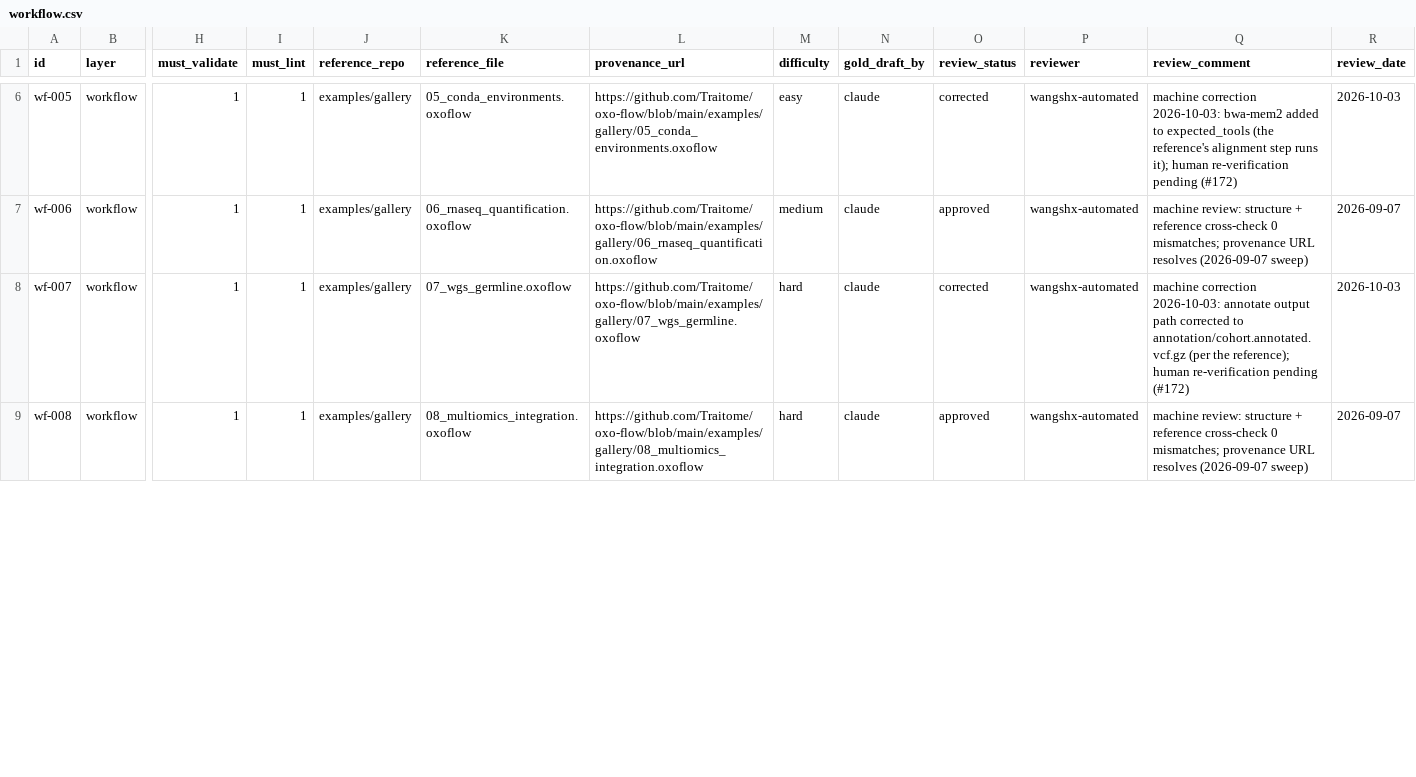
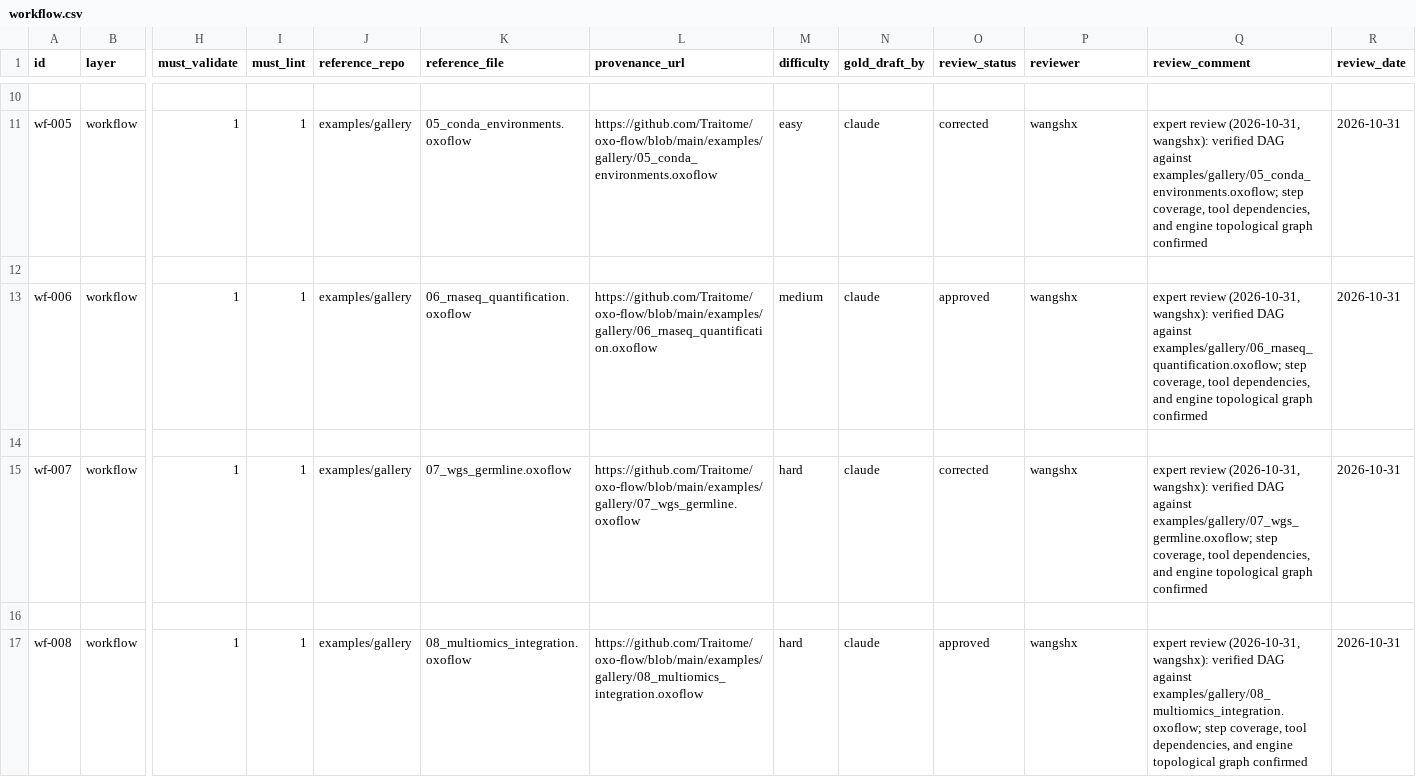
Before and after one commit to Traitome/oxo-flow, a CSV file: eval/gold/workflow.csv, drawn as a sheet; only a part is shown, gaps mark what is left out; addresses are those after the commit; rows hold the shown columns only; the diff covers the shown part only; the diff names each change by its address in the sheet, - before the commit and + after, or states it on an @@ line.

```diff
--- a/eval/gold/workflow.csv
+++ b/eval/gold/workflow.csv
+row 10: (empty)
-P11 (reviewer): wangshx-automated
+P11 (reviewer): wangshx
-Q11 (review_comment): machine correction 2026-10-03: bwa-mem2 added to expected_tools (the reference's alignment step runs it); human re-verification pending (#172)
+Q11 (review_comment): expert review (2026-10-31, wangshx): verified DAG against examples/gallery/05_conda_environments.oxoflow; step coverage, tool dependencies, and engine topological graph confirmed
-R11 (review_date): 2026-10-03
+R11 (review_date): 2026-10-31
+row 12: (empty)
-P13 (reviewer): wangshx-automated
+P13 (reviewer): wangshx
-Q13 (review_comment): machine review: structure + reference cross-check 0 mismatches; provenance URL resolves (2026-09-07 sweep)
+Q13 (review_comment): expert review (2026-10-31, wangshx): verified DAG against examples/gallery/06_rnaseq_quantification.oxoflow; step coverage, tool dependencies, and engine topological graph confirmed
-R13 (review_date): 2026-09-07
+R13 (review_date): 2026-10-31
+row 14: (empty)
-P15 (reviewer): wangshx-automated
+P15 (reviewer): wangshx
-Q15 (review_comment): machine correction 2026-10-03: annotate output path corrected to annotation/cohort.annotated.vcf.gz (per the reference); human re-verification pending (#172)
+Q15 (review_comment): expert review (2026-10-31, wangshx): verified DAG against examples/gallery/07_wgs_germline.oxoflow; step coverage, tool dependencies, and engine topological graph confirmed
-R15 (review_date): 2026-10-03
+R15 (review_date): 2026-10-31
+row 16: (empty)
-P17 (reviewer): wangshx-automated
+P17 (reviewer): wangshx
-Q17 (review_comment): machine review: structure + reference cross-check 0 mismatches; provenance URL resolves (2026-09-07 sweep)
+Q17 (review_comment): expert review (2026-10-31, wangshx): verified DAG against examples/gallery/08_multiomics_integration.oxoflow; step coverage, tool dependencies, and engine topological graph confirmed
-R17 (review_date): 2026-09-07
+R17 (review_date): 2026-10-31
```
Also changed, not shown: 34 added rows and 102 edited cells elsewhere in this file, eval/gold/tool.csv, 10 other files.
